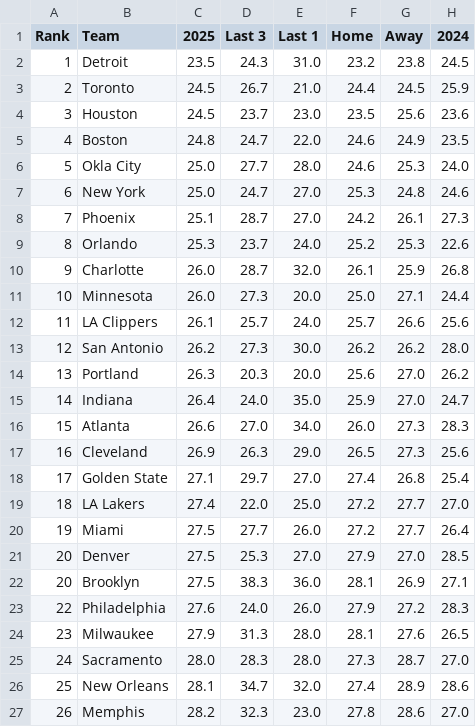
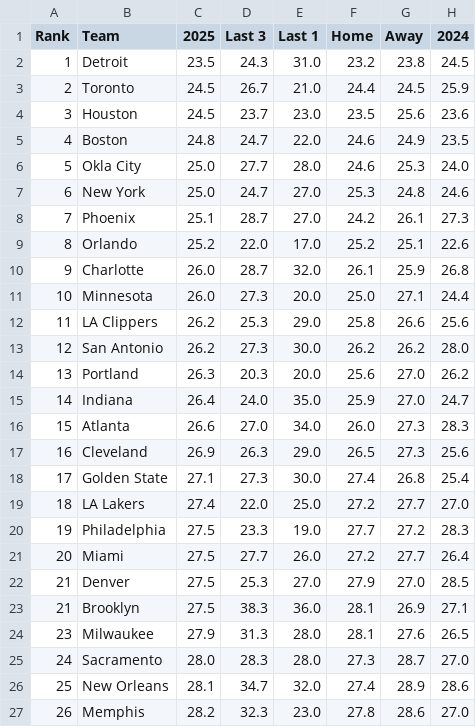
Before and after one commit to gbbpro/bballApp, a CSV file: data/assists.csv, drawn as a sheet; only a part is shown.

```diff
--- a/data/assists.csv
+++ b/data/assists.csv
@@ -8,6 +8,6 @@ Rank,Team,2025,Last 3,Last 1,Home,Away,2024
 7,Phoenix,25.1,28.7,27.0,24.2,26.1,27.3
-8,Orlando,25.3,23.7,24.0,25.2,25.3,22.6
+8,Orlando,25.2,22.0,17.0,25.2,25.1,22.6
 9,Charlotte,26.0,28.7,32.0,26.1,25.9,26.8
 10,Minnesota,26.0,27.3,20.0,25.0,27.1,24.4
-11,LA Clippers,26.1,25.7,24.0,25.7,26.6,25.6
+11,LA Clippers,26.2,25.3,29.0,25.8,26.6,25.6
 12,San Antonio,26.2,27.3,30.0,26.2,26.2,28.0
@@ -17,8 +17,8 @@ Rank,Team,2025,Last 3,Last 1,Home,Away,2024
 16,Cleveland,26.9,26.3,29.0,26.5,27.3,25.6
-17,Golden State,27.1,29.7,27.0,27.4,26.8,25.4
+17,Golden State,27.1,27.3,30.0,27.4,26.8,25.4
 18,LA Lakers,27.4,22.0,25.0,27.2,27.7,27.0
-19,Miami,27.5,27.7,26.0,27.2,27.7,26.4
-20,Denver,27.5,25.3,27.0,27.9,27.0,28.5
-20,Brooklyn,27.5,38.3,36.0,28.1,26.9,27.1
-22,Philadelphia,27.6,24.0,26.0,27.9,27.2,28.3
+19,Philadelphia,27.5,23.3,19.0,27.7,27.2,28.3
+20,Miami,27.5,27.7,26.0,27.2,27.7,26.4
+21,Denver,27.5,25.3,27.0,27.9,27.0,28.5
+21,Brooklyn,27.5,38.3,36.0,28.1,26.9,27.1
 23,Milwaukee,27.9,31.3,28.0,28.1,27.6,26.5
```
Also changed, not shown: data/def_rebounds.csv, data/defense_14d.csv, 2 other files.
